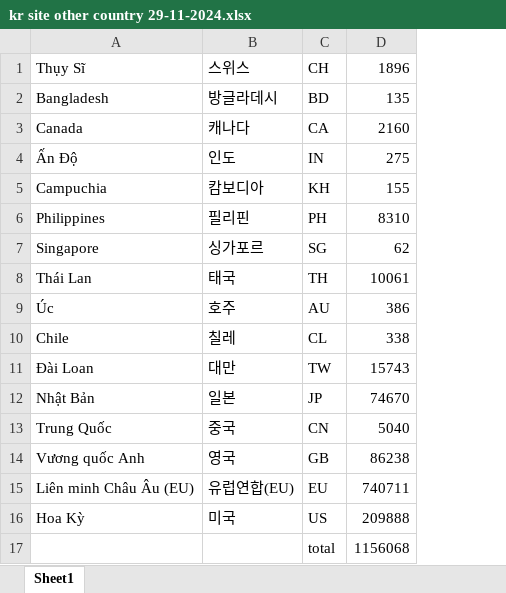
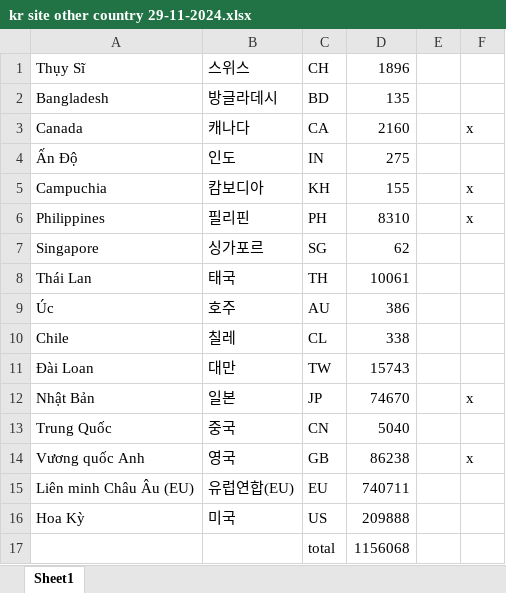
Before and after one commit to nguyenmanhcuong1291/uni_craw_tvpl, an Excel workbook: uni_craw_korea_other_country/kr site other country 29-11-2024.xlsx, sheet Sheet1, drawn as a sheet; values as stored, in another font and other column widths than the file's, no borders; the diff names each change by its address in the sheet, - before the commit and + after, or states it on an @@ line.

```diff
--- a/uni_craw_korea_other_country/kr site other country 29-11-2024.xlsx (sheet Sheet1)
+++ b/uni_craw_korea_other_country/kr site other country 29-11-2024.xlsx (sheet Sheet1)
+column E, empty
+column F, rows 3-14: x |  | x | x |  |  |  |  |  | x |  | x
```
Also changed, not shown: 5 other files.
